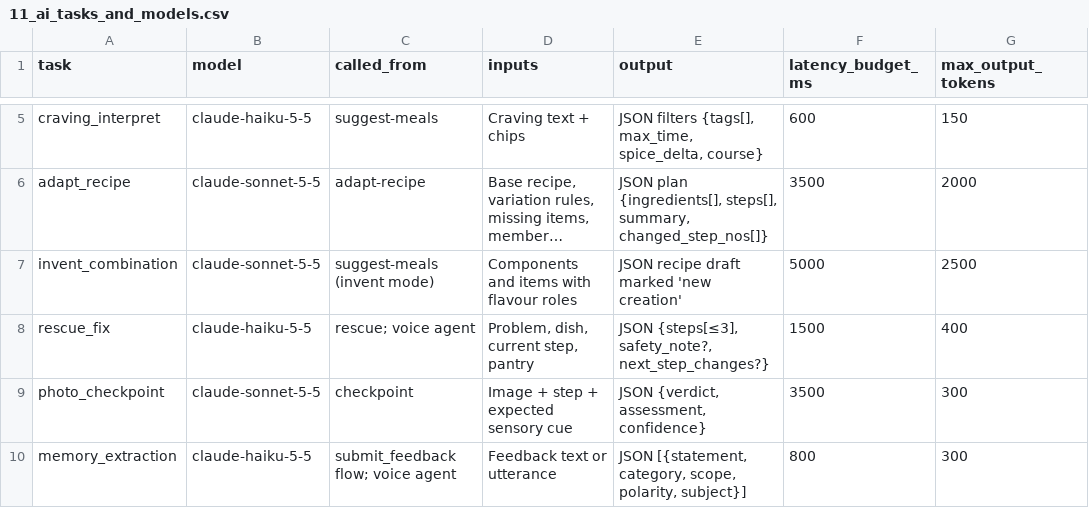
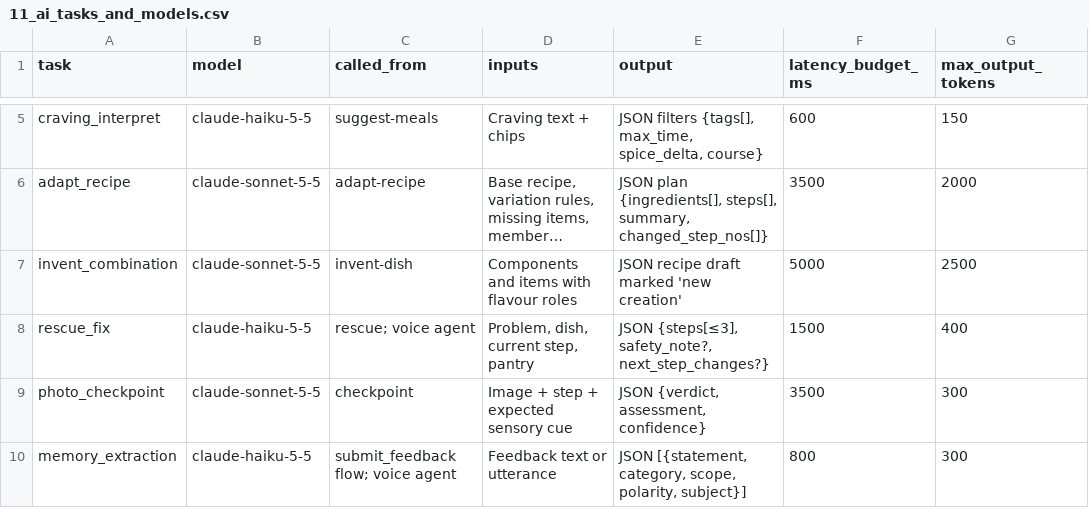
Before and after one commit to adsynthio/cookmate, a CSV file: docs/architecture/11_ai_tasks_and_models.csv, drawn as a sheet; only a part is shown, gaps mark what is left out; long unchanged cells end in …; the diff names each change by its address in the sheet, - before the commit and + after, or states it on an @@ line.

```diff
--- a/docs/architecture/11_ai_tasks_and_models.csv
+++ b/docs/architecture/11_ai_tasks_and_models.csv
-C7 (called_from): suggest-meals (invent mode)
+C7 (called_from): invent-dish
```
Also changed, not shown: docs/architecture/10_functions_and_jobs.csv, docs/architecture/13_env_and_secrets.csv, 47 other files.
